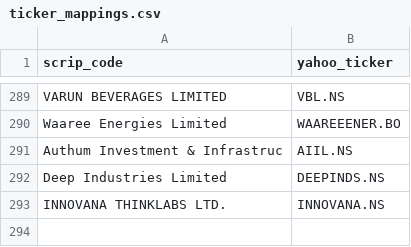
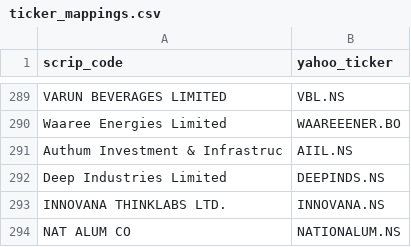
Before and after one commit to dones97/Portfolio-Returns, a CSV file: ticker_mappings.csv, drawn as a sheet; only a part is shown, gaps mark what is left out; the diff names each change by its address in the sheet, - before the commit and + after, or states it on an @@ line.

Commit message:
Add NAT ALUM CO to ticker mappings

```diff
--- a/ticker_mappings.csv
+++ b/ticker_mappings.csv
+row 294: NAT ALUM CO | NATIONALUM.NS
```
